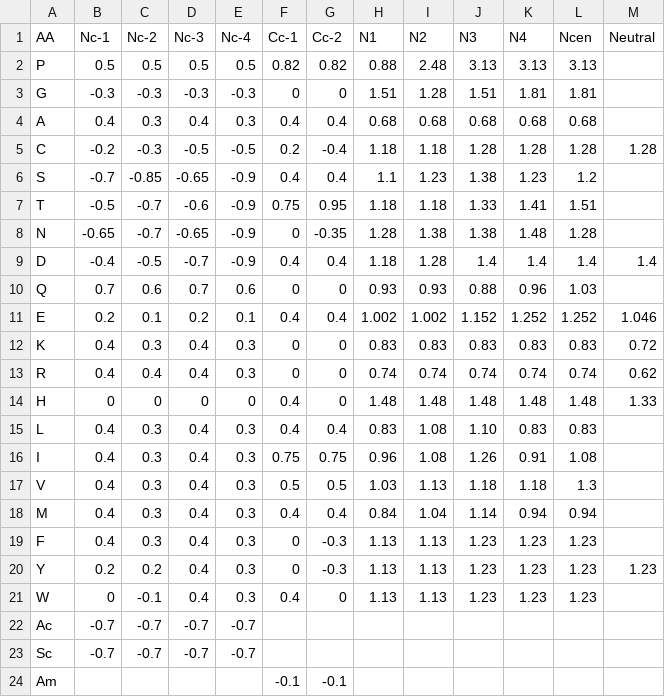
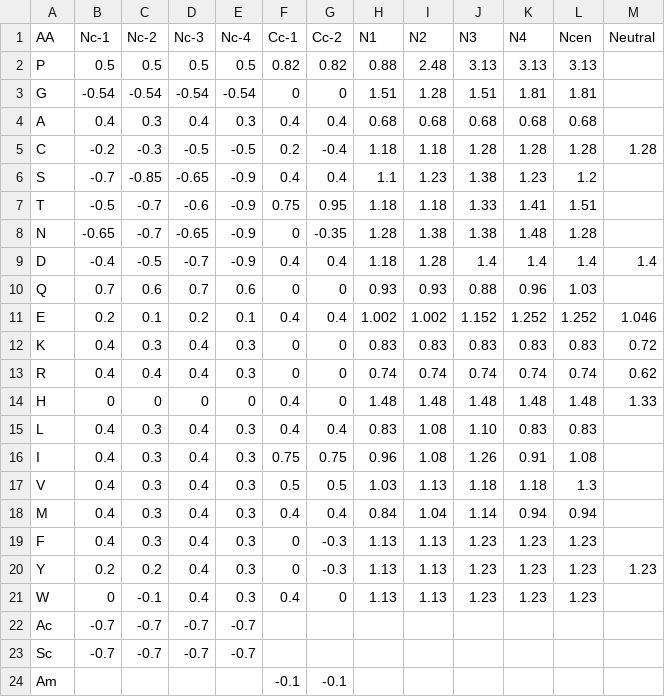
Before and after one commit to mengqvist/AGADIR, a TSV file: pyagadir/params/table_1_lacroix.tsv, drawn as a sheet.

```diff
--- a/pyagadir/params/table_1_lacroix.tsv
+++ b/pyagadir/params/table_1_lacroix.tsv
@@ -2,3 +2,3 @@ AA	Nc-1	Nc-2	Nc-3	Nc-4	Cc-1	Cc-2	N1	N2	N3	N4	Ncen	Neutral
 P	0.5	0.5	0.5	0.5	0.82	0.82	0.88	2.48	3.13	3.13	3.13	
-G	-0.3	-0.3	-0.3	-0.3	0	0	1.51	1.28	1.51	1.81	1.81	
+G	-0.54	-0.54	-0.54	-0.54	0	0	1.51	1.28	1.51	1.81	1.81	
 A	0.4	0.3	0.4	0.3	0.4	0.4	0.68	0.68	0.68	0.68	0.68	
```
Also changed, not shown: 4 other files.
